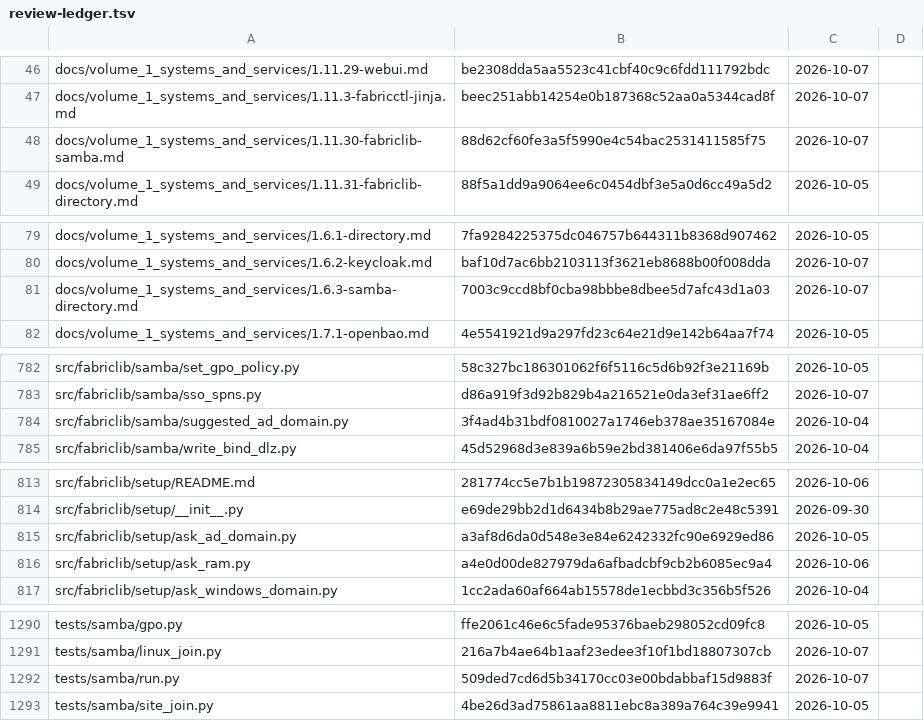
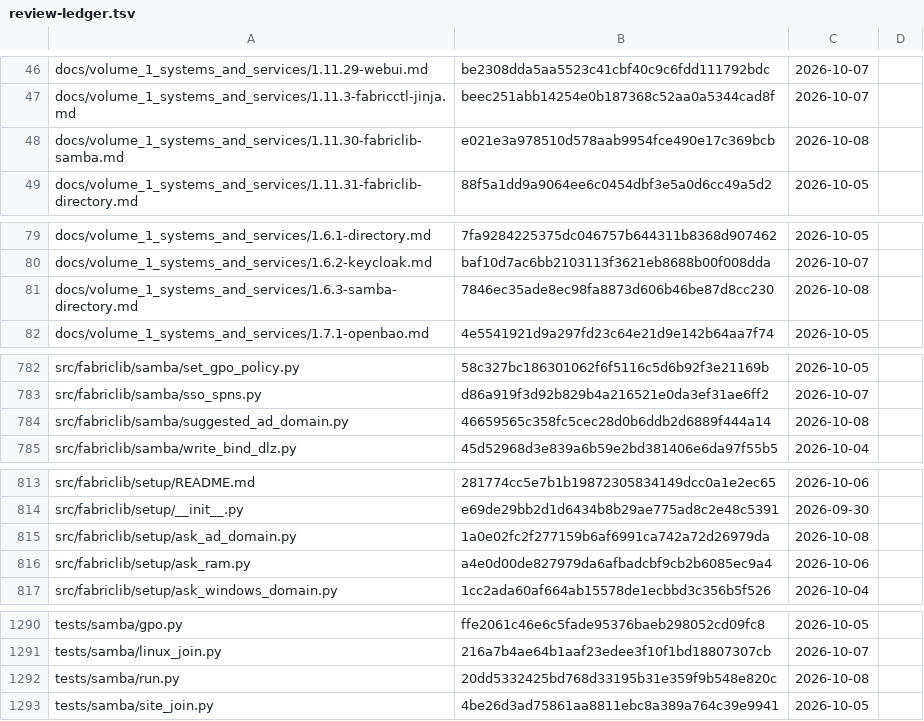
Before and after one commit to archdukejim/open-fabric, a TSV file: docs/volume_5_notes_and_troubleshooting/assets/review-ledger.tsv, drawn as a sheet; only a part is shown, gaps mark what is left out.

```diff
--- a/docs/volume_5_notes_and_troubleshooting/assets/review-ledger.tsv
+++ b/docs/volume_5_notes_and_troubleshooting/assets/review-ledger.tsv
@@ -47,3 +47,3 @@ docs/volume_1_systems_and_services/1.11.29-webui.md	be2308dda5aa5523c41cbf40c9c6
 docs/volume_1_systems_and_services/1.11.3-fabricctl-jinja.md	beec251abb14254e0b187368c52aa0a5344cad8f	2026-10-07	
-docs/volume_1_systems_and_services/1.11.30-fabriclib-samba.md	88d62cf60fe3a5f5990e4c54bac2531411585f75	2026-10-07	
+docs/volume_1_systems_and_services/1.11.30-fabriclib-samba.md	e021e3a978510d578aab9954fce490e17c369bcb	2026-10-08	
 docs/volume_1_systems_and_services/1.11.31-fabriclib-directory.md	88f5a1dd9a9064ee6c0454dbf3e5a0d6cc49a5d2	2026-10-05	
@@ -80,3 +80,3 @@ docs/volume_1_systems_and_services/1.6.1-directory.md	7fa9284225375dc046757b6443
 docs/volume_1_systems_and_services/1.6.2-keycloak.md	baf10d7ac6bb2103113f3621eb8688b00f008dda	2026-10-07	
-docs/volume_1_systems_and_services/1.6.3-samba-directory.md	7003c9ccd8bf0cba98bbbe8dbee5d7afc43d1a03	2026-10-07	
+docs/volume_1_systems_and_services/1.6.3-samba-directory.md	7846ec35ade8ec98fa8873d606b46be87d8cc230	2026-10-08	
 docs/volume_1_systems_and_services/1.7.1-openbao.md	4e5541921d9a297fd23c64e21d9e142b64aa7f74	2026-10-05	
@@ -783,3 +783,3 @@ src/fabriclib/samba/set_gpo_policy.py	58c327bc186301062f6f5116c5d6b92f3e21169b	2
 src/fabriclib/samba/sso_spns.py	d86a919f3d92b829b4a216521e0da3ef31ae6ff2	2026-10-07	
-src/fabriclib/samba/suggested_ad_domain.py	3f4ad4b31bdf0810027a1746eb378ae35167084e	2026-10-04	
+src/fabriclib/samba/suggested_ad_domain.py	46659565c358fc5cec28d0b6ddb2d6889f444a14	2026-10-08	
 src/fabriclib/samba/write_bind_dlz.py	45d52968d3e839a6b59e2bd381406e6da97f55b5	2026-10-04	
@@ -814,3 +814,3 @@ src/fabriclib/setup/README.md	281774cc5e7b1b19872305834149dcc0a1e2ec65	2026-10-0
 src/fabriclib/setup/__init__.py	e69de29bb2d1d6434b8b29ae775ad8c2e48c5391	2026-09-30	
-src/fabriclib/setup/ask_ad_domain.py	a3af8d6da0d548e3e84e6242332fc90e6929ed86	2026-10-05	
+src/fabriclib/setup/ask_ad_domain.py	1a0e02fc2f277159b6af6991ca742a72d26979da	2026-10-08	
 src/fabriclib/setup/ask_ram.py	a4e0d00de827979da6afbadcbf9cb2b6085ec9a4	2026-10-06	
@@ -1291,3 +1291,3 @@ tests/samba/gpo.py	ffe2061c46e6c5fade95376baeb298052cd09fc8	2026-10-05
 tests/samba/linux_join.py	216a7b4ae64b1aaf23edee3f10f1bd18807307cb	2026-10-07	
-tests/samba/run.py	509ded7cd6d5b34170cc03e00bdabbaf15d9883f	2026-10-07	
+tests/samba/run.py	20dd5332425bd768d33195b31e359f9b548e820c	2026-10-08	
 tests/samba/site_join.py	4be26d3ad75861aa8811ebc8a389a764c39e9941	2026-10-05	
```
Also changed, not shown: 5 other files.
